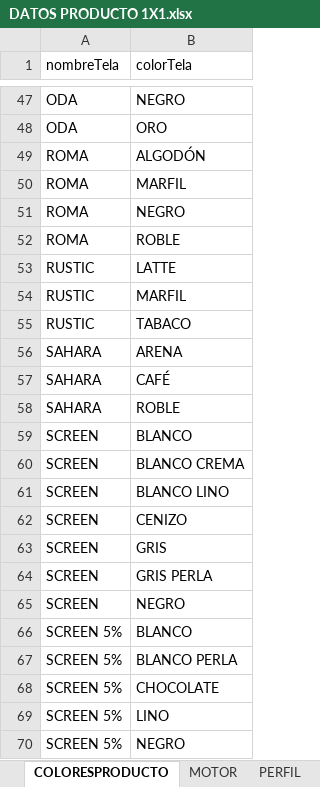
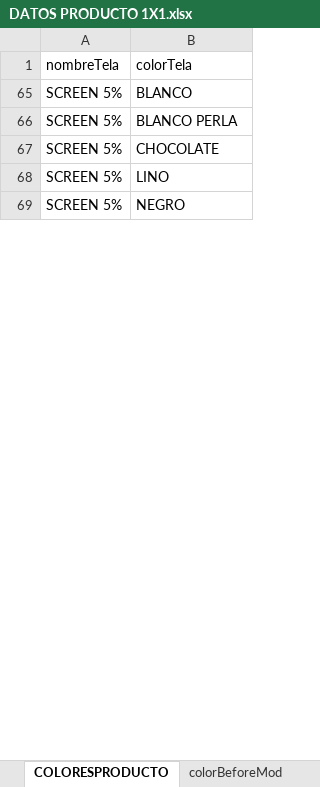
Before and after one commit to cit-arrecife/pedidos_unoxuno, an Excel workbook: DATOS PRODUCTO 1X1.xlsx, sheet COLORESPRODUCTO, drawn as a sheet; only a part is shown, gaps mark what is left out; values as stored, in another font and other column widths than the file's, no borders; the diff covers the shown part only; the diff names each change by its address in the sheet, - before the commit and + after, or states it on an @@ line.

Commit message:
Update 9
cambio calculo precio unitario y precio descuento
Add combo sistema
cambio colores archivo XLS
correccion mando, sheer, junto item, descuento add
add cenefas, # telos  y cambios solicitados para panel japones (.Docx
del correo )

```diff
--- a/DATOS PRODUCTO 1X1.xlsx (sheet COLORESPRODUCTO)
+++ b/DATOS PRODUCTO 1X1.xlsx (sheet COLORESPRODUCTO)
+sheet tab: colorBeforeMod
@@ row 47 hidden: ODA | NEGRO @@
@@ row 48 hidden: ODA | ORO @@
@@ row 49 hidden: ROMA | ALGODÓN @@
@@ row 50 hidden: ROMA | MARFIL @@
@@ row 51 hidden: ROMA | NEGRO @@
@@ row 52 hidden: ROMA | ROBLE @@
@@ row 53 hidden: RUSTIC | LATTE @@
@@ row 54 hidden: RUSTIC | MARFIL @@
@@ row 55 hidden: RUSTIC | TABACO @@
@@ row 56 hidden: SAHARA | ARENA @@
-row 57: SAHARA | CAFÉ
@@ row 58 hidden: SAHARA | ROBLE @@
@@ row 59 hidden: SCREEN | BLANCO @@
@@ row 60 hidden: SCREEN | BLANCO CREMA @@
@@ row 61 hidden: SCREEN | BLANCO LINO @@
@@ row 62 hidden: SCREEN | CENIZO @@
@@ row 63 hidden: SCREEN | GRIS @@
@@ row 64 hidden: SCREEN | GRIS PERLA @@
@@ row 65 hidden: SCREEN | NEGRO @@
```
Also changed, not shown: 5 removed rows, 60 hidden or unhidden rows and 1 edited cell elsewhere in this sheet, sheet PRODUCTOSUNO, hidden cells, 11 other files.
